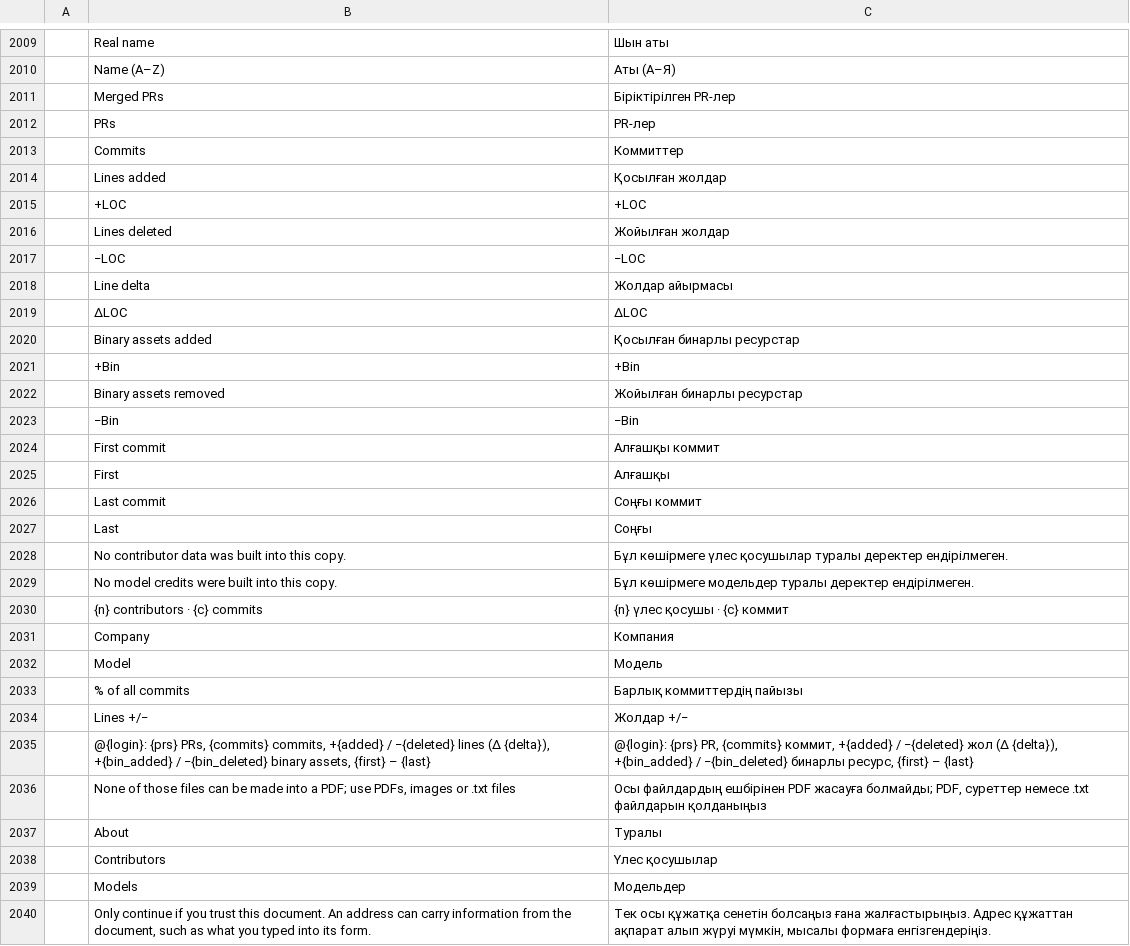
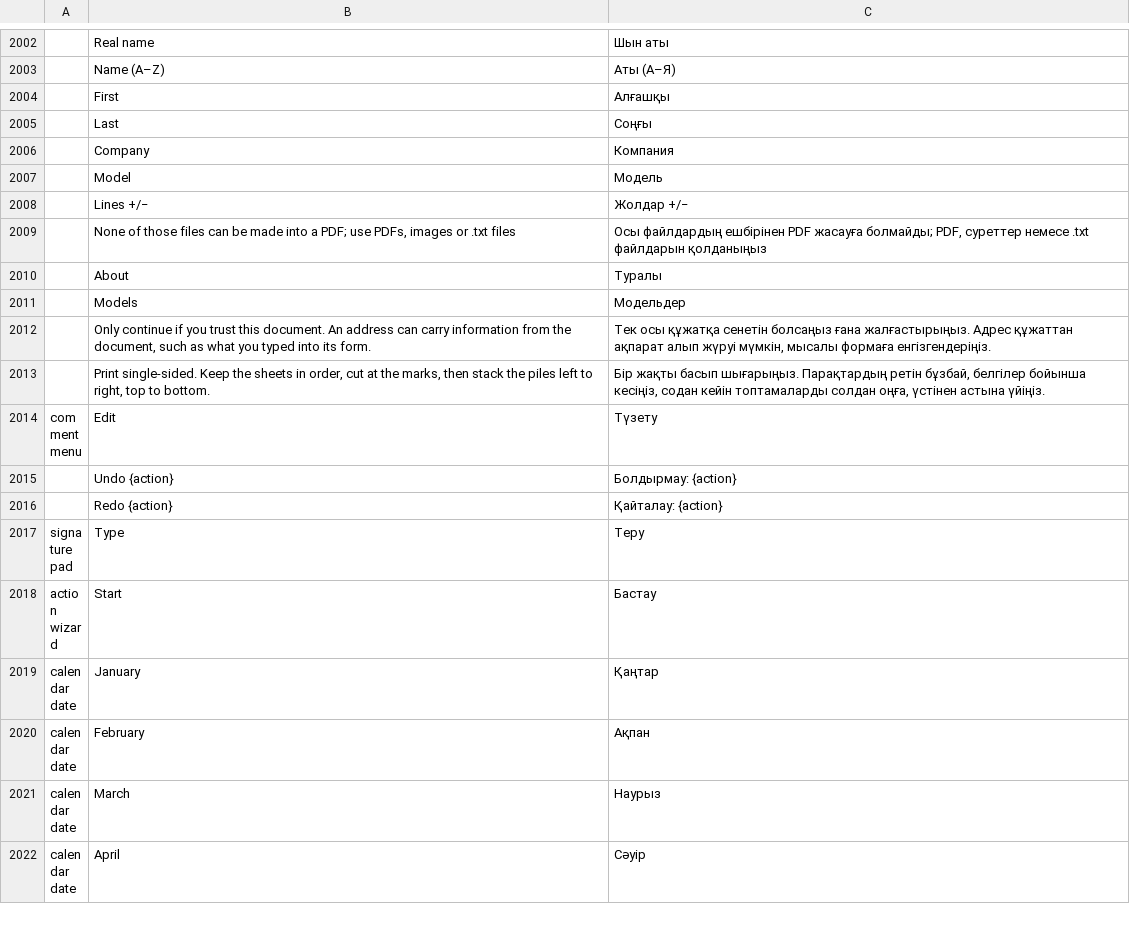
Before and after one commit to junior-aguiar-eng/NexoPDF, a TSV file: crates/ui-egui/src/i18n/kk.tsv, drawn as a sheet; only a part is shown, gaps mark what is left out; the shorter side is filled out with more unchanged rows; the diff covers the shown part only; the diff names each change by its address in the sheet, - before the commit and + after, or states it on an @@ line.

```diff
--- a/crates/ui-egui/src/i18n/kk.tsv
+++ b/crates/ui-egui/src/i18n/kk.tsv
-row 2011:  | Merged PRs | Біріктірілген PR-лер
-row 2012:  | PRs | PR-лер
-row 2013:  | Commits | Коммиттер
-row 2014:  | Lines added | Қосылған жолдар
-row 2015:  | +LOC | +LOC
-row 2016:  | Lines deleted | Жойылған жолдар
-row 2017:  | −LOC | −LOC
-row 2018:  | Line delta | Жолдар айырмасы
-row 2019:  | ΔLOC | ΔLOC
-row 2020:  | Binary assets added | Қосылған бинарлы ресурстар
-row 2021:  | +Bin | +Bin
-row 2022:  | Binary assets removed | Жойылған бинарлы ресурстар
-row 2023:  | −Bin | −Bin
-row 2024:  | First commit | Алғашқы коммит
-row 2026:  | Last commit | Соңғы коммит
-row 2028:  | No contributor data was built into this copy. | Бұл көшірмеге үлес қосушылар туралы деректер ендірілмеген.
-row 2029:  | No model credits were built into this copy. | Бұл көшірмеге модельдер туралы деректер ендірілмеген.
-row 2030:  | {n} contributors · {c} commits | {n} үлес қосушы · {c} коммит
-row 2033:  | % of all commits | Барлық коммиттердің пайызы
-row 2035:  | @{login}: {prs} PRs, {commits} commits, +{added} / −{deleted} lines (Δ {delta}), +{bin_added} / −{bin_deleted} binary assets, {first} – {last} | @{login}: {prs} PR, {commits} коммит, +{added} / −{deleted} жол (Δ {delta}), +{bin_added} / −{bin_deleted} бинарлы ресурс, {first} – {last}
-row 2038:  | Contributors | Үлес қосушылар
```
Also changed, not shown: 8 removed rows elsewhere in this file, crates/ui-egui/src/i18n/ar.tsv, crates/ui-egui/src/i18n/bg.tsv, 37 other files.
